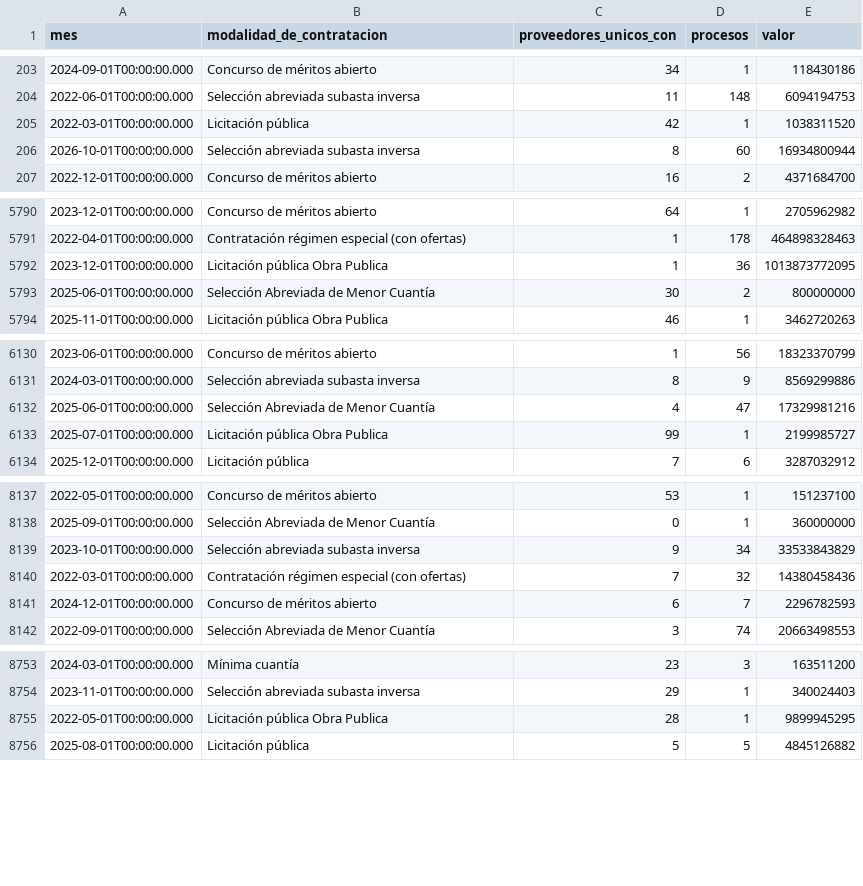
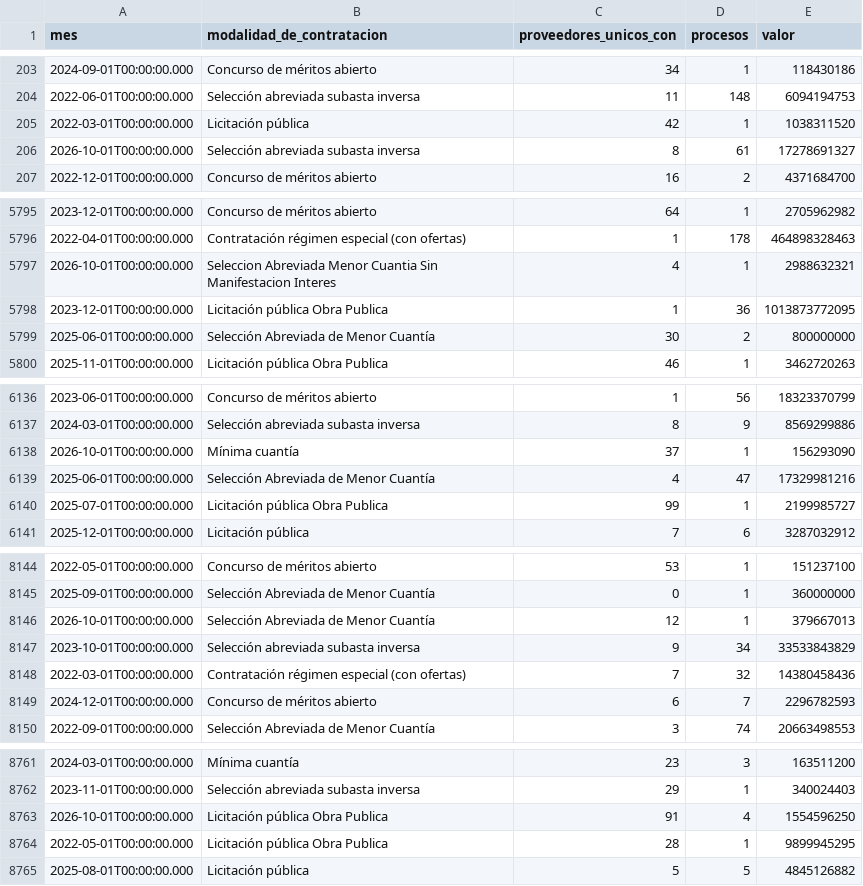
Before and after one commit to fundacionipg-sys/observatorio-datos, a CSV file: datos/productos/radar_oferentes_por_proceso.csv, drawn as a sheet; only a part is shown, gaps mark what is left out; the diff covers the shown part only.

```diff
--- a/datos/productos/radar_oferentes_por_proceso.csv
+++ b/datos/productos/radar_oferentes_por_proceso.csv
@@ -205,3 +205,3 @@
 "2022-03-01T00:00:00.000","Licitación pública","42","1","1038311520"
-"2026-10-01T00:00:00.000","Selección abreviada subasta inversa","8","60","16934800944"
+"2026-10-01T00:00:00.000","Selección abreviada subasta inversa","8","61","17278691327"
 "2022-12-01T00:00:00.000","Concurso de méritos abierto","16","2","4371684700"
@@ -5791,2 +5796,3 @@
 "2022-04-01T00:00:00.000","Contratación régimen especial (con ofertas)","1","178","464898328463"
+"2026-10-01T00:00:00.000","Seleccion Abreviada Menor Cuantia Sin Manifestacion Interes","4","1","2988632321"
 "2023-12-01T00:00:00.000","Licitación pública Obra Publica","1","36","1013873772095"
@@ -6131,2 +6137,3 @@
 "2024-03-01T00:00:00.000","Selección abreviada subasta inversa","8","9","8569299886"
+"2026-10-01T00:00:00.000","Mínima cuantía","37","1","156293090"
 "2025-06-01T00:00:00.000","Selección Abreviada de Menor Cuantía","4","47","17329981216"
@@ -8138,2 +8145,3 @@
 "2025-09-01T00:00:00.000","Selección Abreviada de Menor Cuantía","0","1","360000000"
+"2026-10-01T00:00:00.000","Selección Abreviada de Menor Cuantía","12","1","379667013"
 "2023-10-01T00:00:00.000","Selección abreviada subasta inversa","9","34","33533843829"
@@ -8754,2 +8762,3 @@
 "2023-11-01T00:00:00.000","Selección abreviada subasta inversa","29","1","340024403"
+"2026-10-01T00:00:00.000","Licitación pública Obra Publica","91","4","1554596250"
 "2022-05-01T00:00:00.000","Licitación pública Obra Publica","28","1","9899945295"
```
Also changed, not shown: 5 added rows and 108 edited cells elsewhere in this file, datos/productos/_registro.csv, datos/productos/radar_modalidad_mensual.csv, 5 other files.
